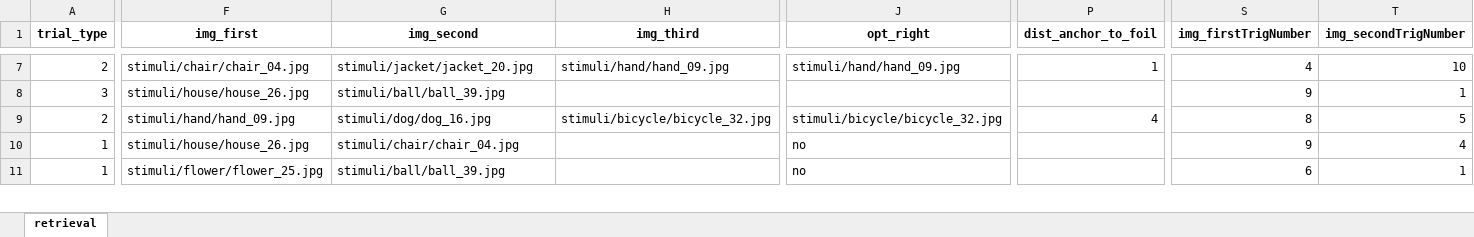
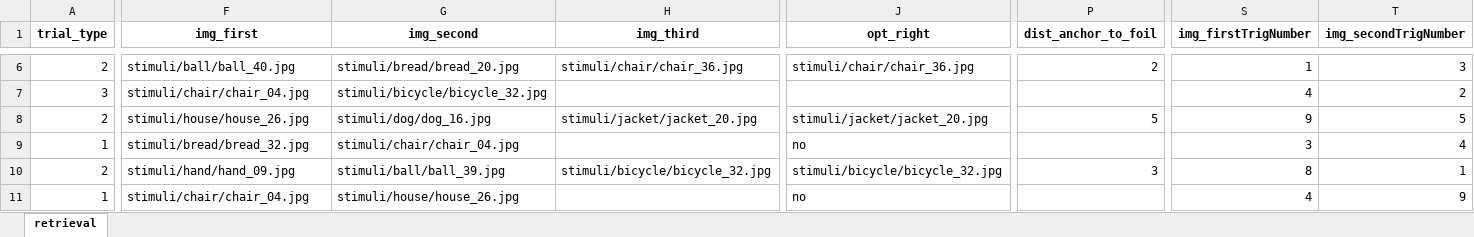
Before and after one commit to CIMH-Clinical-Psychology/TSRlearn_BIE, an Excel workbook: sequences/retrieval_blockB_fixed-middle-10_09.xlsx, sheet retrieval, drawn as a sheet; only a part is shown, gaps mark what is left out; values as stored, in another font and other column widths than the file's, no borders; addresses are those after the commit; rows hold the shown columns only; the diff covers the shown part only; the diff names each change by its address in the sheet, - before the commit and + after, or states it on an @@ line.

```diff
--- a/sequences/retrieval_blockB_fixed-middle-10_09.xlsx (sheet retrieval)
+++ b/sequences/retrieval_blockB_fixed-middle-10_09.xlsx (sheet retrieval)
-F6 (img_first): stimuli/chair/chair_04.jpg
+F6 (img_first): stimuli/ball/ball_40.jpg
-G6 (img_second): stimuli/jacket/jacket_20.jpg
+G6 (img_second): stimuli/bread/bread_20.jpg
-H6 (img_third): stimuli/hand/hand_09.jpg
+H6 (img_third): stimuli/chair/chair_36.jpg
-J6 (opt_right): stimuli/hand/hand_09.jpg
+J6 (opt_right): stimuli/chair/chair_36.jpg
-P6 (dist_anchor_to_foil): 1
+P6 (dist_anchor_to_foil): 2
-S6 (img_firstTrigNumber): 4
+S6 (img_firstTrigNumber): 1
-T6 (img_secondTrigNumber): 10
+T6 (img_secondTrigNumber): 3
-F7 (img_first): stimuli/house/house_26.jpg
+F7 (img_first): stimuli/chair/chair_04.jpg
-G7 (img_second): stimuli/ball/ball_39.jpg
+G7 (img_second): stimuli/bicycle/bicycle_32.jpg
-S7 (img_firstTrigNumber): 9
+S7 (img_firstTrigNumber): 4
-T7 (img_secondTrigNumber): 1
+T7 (img_secondTrigNumber): 2
-F8 (img_first): stimuli/hand/hand_09.jpg
+F8 (img_first): stimuli/house/house_26.jpg
-H8 (img_third): stimuli/bicycle/bicycle_32.jpg
+H8 (img_third): stimuli/jacket/jacket_20.jpg
-J8 (opt_right): stimuli/bicycle/bicycle_32.jpg
+J8 (opt_right): stimuli/jacket/jacket_20.jpg
-P8 (dist_anchor_to_foil): 4
+P8 (dist_anchor_to_foil): 5
-S8 (img_firstTrigNumber): 8
+S8 (img_firstTrigNumber): 9
-F9 (img_first): stimuli/house/house_26.jpg
+F9 (img_first): stimuli/bread/bread_32.jpg
-S9 (img_firstTrigNumber): 9
+S9 (img_firstTrigNumber): 3
+row 10: 2 | stimuli/hand/hand_09.jpg | stimuli/ball/ball_39.jpg | stimuli/bicycle/bicycle_32.jpg | stimuli/bicycle/bicycle_32.jpg | 3 | 8 | 1
-F11 (img_first): stimuli/flower/flower_25.jpg
+F11 (img_first): stimuli/chair/chair_04.jpg
-G11 (img_second): stimuli/ball/ball_39.jpg
+G11 (img_second): stimuli/house/house_26.jpg
-S11 (img_firstTrigNumber): 6
+S11 (img_firstTrigNumber): 4
-T11 (img_secondTrigNumber): 1
+T11 (img_secondTrigNumber): 9
```
Also changed, not shown: 16 added rows, 17 removed rows, 1 moved row and 218 edited cells elsewhere in this sheet, sequences/retrieval_blockA_fixed-middle-10_14.xlsx, sequences/retrieval_blockA_fixed-middle-10_19.xlsx, 37 other files.
